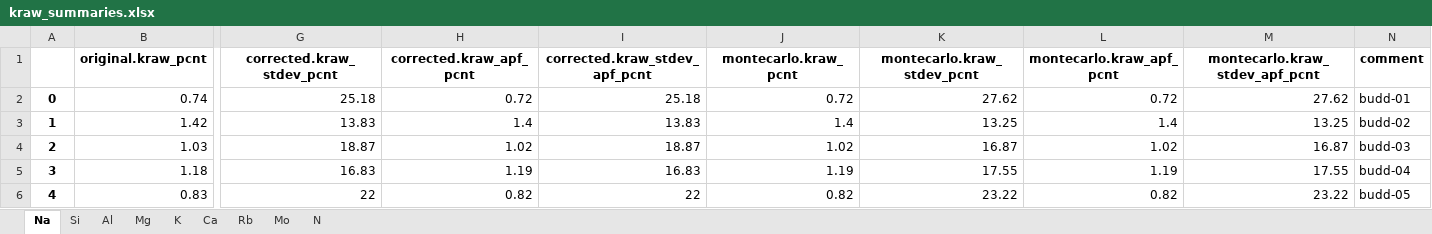
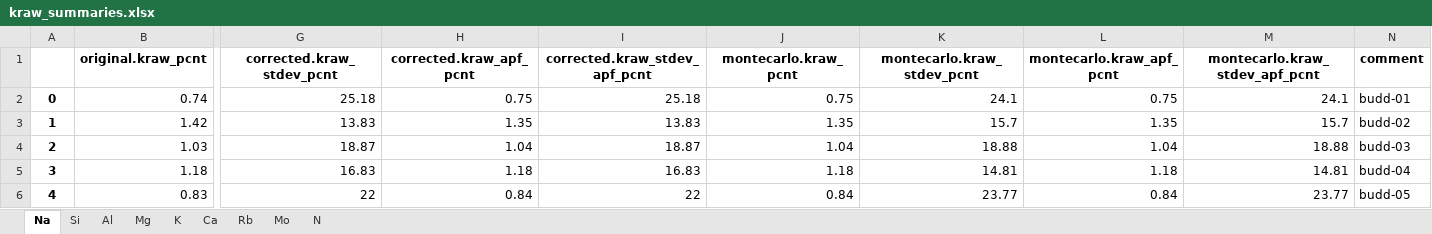
Before and after one commit to eleanor-m/n_epma_analysis, an Excel workbook: data/processed/buddingtonite_ANU/kraw_summaries.xlsx, sheet Na, drawn as a sheet; only a part is shown, gaps mark what is left out; values as stored, in another font and other column widths than the file's, no borders; the diff names each change by its address in the sheet, - before the commit and + after, or states it on an @@ line.

```diff
--- a/data/processed/buddingtonite_ANU/kraw_summaries.xlsx (sheet Na)
+++ b/data/processed/buddingtonite_ANU/kraw_summaries.xlsx (sheet Na)
-H2 (corrected.kraw_apf_pcnt): 0.72
+H2 (corrected.kraw_apf_pcnt): 0.75
-J2 (montecarlo.kraw_pcnt): 0.72
+J2 (montecarlo.kraw_pcnt): 0.75
-K2 (montecarlo.kraw_stdev_pcnt): 27.62
+K2 (montecarlo.kraw_stdev_pcnt): 24.1
-L2 (montecarlo.kraw_apf_pcnt): 0.72
+L2 (montecarlo.kraw_apf_pcnt): 0.75
-M2 (montecarlo.kraw_stdev_apf_pcnt): 27.62
+M2 (montecarlo.kraw_stdev_apf_pcnt): 24.1
-H3 (corrected.kraw_apf_pcnt): 1.4
+H3 (corrected.kraw_apf_pcnt): 1.35
-J3 (montecarlo.kraw_pcnt): 1.4
+J3 (montecarlo.kraw_pcnt): 1.35
-K3 (montecarlo.kraw_stdev_pcnt): 13.25
+K3 (montecarlo.kraw_stdev_pcnt): 15.7
-L3 (montecarlo.kraw_apf_pcnt): 1.4
+L3 (montecarlo.kraw_apf_pcnt): 1.35
-M3 (montecarlo.kraw_stdev_apf_pcnt): 13.25
+M3 (montecarlo.kraw_stdev_apf_pcnt): 15.7
-H4 (corrected.kraw_apf_pcnt): 1.02
+H4 (corrected.kraw_apf_pcnt): 1.04
-J4 (montecarlo.kraw_pcnt): 1.02
+J4 (montecarlo.kraw_pcnt): 1.04
-K4 (montecarlo.kraw_stdev_pcnt): 16.87
+K4 (montecarlo.kraw_stdev_pcnt): 18.88
-L4 (montecarlo.kraw_apf_pcnt): 1.02
+L4 (montecarlo.kraw_apf_pcnt): 1.04
-M4 (montecarlo.kraw_stdev_apf_pcnt): 16.87
+M4 (montecarlo.kraw_stdev_apf_pcnt): 18.88
-H5 (corrected.kraw_apf_pcnt): 1.19
+H5 (corrected.kraw_apf_pcnt): 1.18
-J5 (montecarlo.kraw_pcnt): 1.19
+J5 (montecarlo.kraw_pcnt): 1.18
-K5 (montecarlo.kraw_stdev_pcnt): 17.55
+K5 (montecarlo.kraw_stdev_pcnt): 14.81
-L5 (montecarlo.kraw_apf_pcnt): 1.19
+L5 (montecarlo.kraw_apf_pcnt): 1.18
-M5 (montecarlo.kraw_stdev_apf_pcnt): 17.55
+M5 (montecarlo.kraw_stdev_apf_pcnt): 14.81
-H6 (corrected.kraw_apf_pcnt): 0.82
+H6 (corrected.kraw_apf_pcnt): 0.84
-J6 (montecarlo.kraw_pcnt): 0.82
+J6 (montecarlo.kraw_pcnt): 0.84
-K6 (montecarlo.kraw_stdev_pcnt): 23.22
+K6 (montecarlo.kraw_stdev_pcnt): 23.77
-L6 (montecarlo.kraw_apf_pcnt): 0.82
+L6 (montecarlo.kraw_apf_pcnt): 0.84
-M6 (montecarlo.kraw_stdev_apf_pcnt): 23.22
+M6 (montecarlo.kraw_stdev_apf_pcnt): 23.77
```
Also changed, not shown: sheet N, sheet Rb, sheet Si, sheet K, sheet Al, sheet Mo, 2 more sheets, data/processed/buddingtonite_ANU/calczaf_files/calczaf_outputs.xlsx, data/processed/buddingtonite_ANU/calczaf_files/calczaf_oxides_summary.xlsx, 20 other files.
